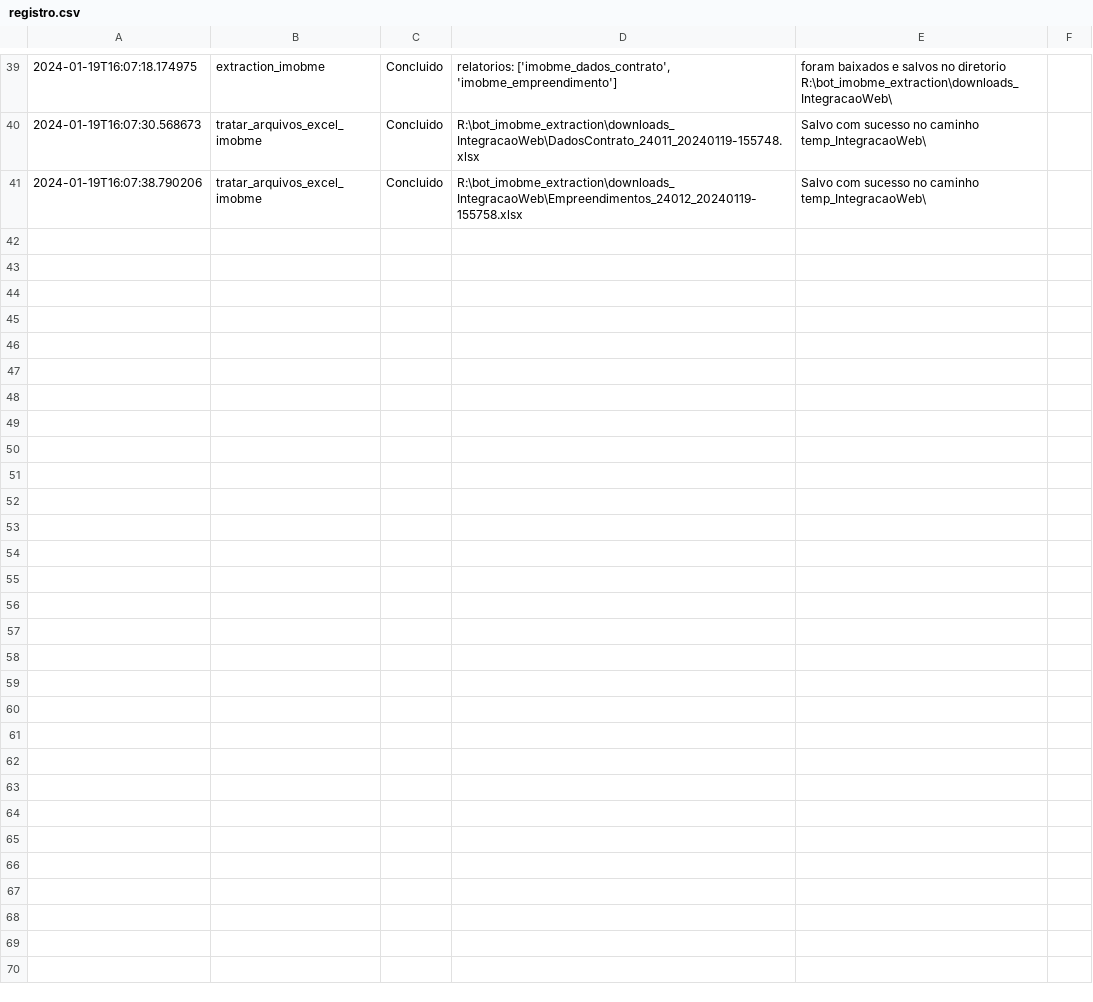
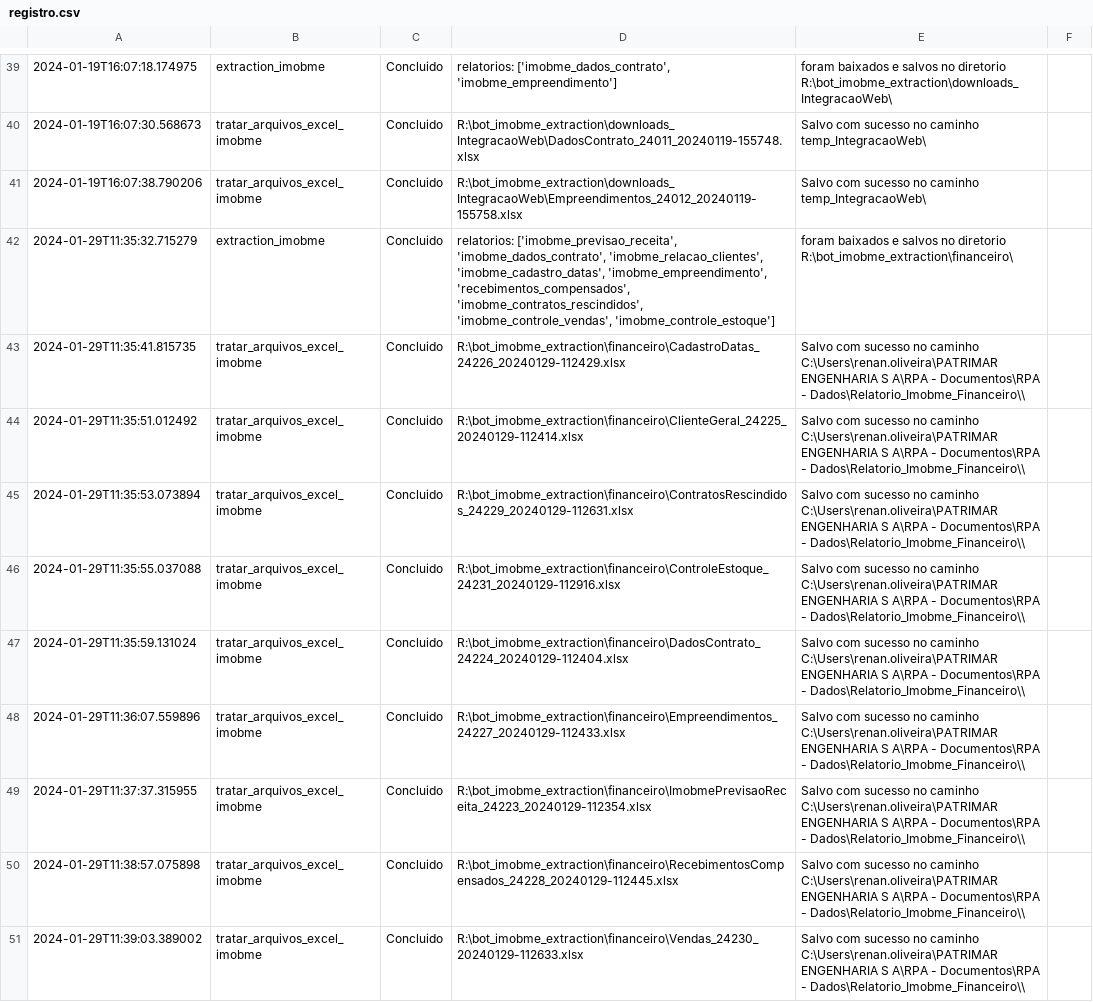
Before and after one commit to RenanMGX/bot_imobme_extraction, a CSV file: registro.csv, drawn as a sheet; only a part is shown, gaps mark what is left out.

Commit message:
adicionando relatorios financeiro

```diff
--- a/registro.csv
+++ b/registro.csv
@@ -41 +41,11 @@
 2024-01-19T16:07:38.790206;tratar_arquivos_excel_imobme;Concluido;R:\bot_imobme_extraction\downloads_IntegracaoWeb\Empreendimentos_24012_20240119-155758.xlsx;Salvo com sucesso no caminho temp_IntegracaoWeb\
+2024-01-29T11:35:32.715279;extraction_imobme;Concluido;relatorios: ['imobme_previsao_receita', 'imobme_dados_contrato', 'imobme_relacao_clientes', 'imobme_cadastro_datas', 'imobme_empreendimento', 'recebimentos_compensados', 'imobme_contratos_rescindidos', 'imobme_controle_vendas', 'imobme_controle_estoque']; foram baixados e salvos no diretorio R:\bot_imobme_extraction\financeiro\
+2024-01-29T11:35:41.815735;tratar_arquivos_excel_imobme;Concluido;R:\bot_imobme_extraction\financeiro\CadastroDatas_24226_20240129-112429.xlsx;Salvo com sucesso no caminho C:\Users\renan.oliveira\PATRIMAR ENGENHARIA S A\RPA - Documentos\RPA - Dados\Relatorio_Imobme_Financeiro\\
+2024-01-29T11:35:51.012492;tratar_arquivos_excel_imobme;Concluido;R:\bot_imobme_extraction\financeiro\ClienteGeral_24225_20240129-112414.xlsx;Salvo com sucesso no caminho C:\Users\renan.oliveira\PATRIMAR ENGENHARIA S A\RPA - Documentos\RPA - Dados\Relatorio_Imobme_Financeiro\\
+2024-01-29T11:35:53.073894;tratar_arquivos_excel_imobme;Concluido;R:\bot_imobme_extraction\financeiro\ContratosRescindidos_24229_20240129-112631.xlsx;Salvo com sucesso no caminho C:\Users\renan.oliveira\PATRIMAR ENGENHARIA S A\RPA - Documentos\RPA - Dados\Relatorio_Imobme_Financeiro\\
+2024-01-29T11:35:55.037088;tratar_arquivos_excel_imobme;Concluido;R:\bot_imobme_extraction\financeiro\ControleEstoque_24231_20240129-112916.xlsx;Salvo com sucesso no caminho C:\Users\renan.oliveira\PATRIMAR ENGENHARIA S A\RPA - Documentos\RPA - Dados\Relatorio_Imobme_Financeiro\\
+2024-01-29T11:35:59.131024;tratar_arquivos_excel_imobme;Concluido;R:\bot_imobme_extraction\financeiro\DadosContrato_24224_20240129-112404.xlsx;Salvo com sucesso no caminho C:\Users\renan.oliveira\PATRIMAR ENGENHARIA S A\RPA - Documentos\RPA - Dados\Relatorio_Imobme_Financeiro\\
+2024-01-29T11:36:07.559896;tratar_arquivos_excel_imobme;Concluido;R:\bot_imobme_extraction\financeiro\Empreendimentos_24227_20240129-112433.xlsx;Salvo com sucesso no caminho C:\Users\renan.oliveira\PATRIMAR ENGENHARIA S A\RPA - Documentos\RPA - Dados\Relatorio_Imobme_Financeiro\\
+2024-01-29T11:37:37.315955;tratar_arquivos_excel_imobme;Concluido;R:\bot_imobme_extraction\financeiro\ImobmePrevisaoReceita_24223_20240129-112354.xlsx;Salvo com sucesso no caminho C:\Users\renan.oliveira\PATRIMAR ENGENHARIA S A\RPA - Documentos\RPA - Dados\Relatorio_Imobme_Financeiro\\
+2024-01-29T11:38:57.075898;tratar_arquivos_excel_imobme;Concluido;R:\bot_imobme_extraction\financeiro\RecebimentosCompensados_24228_20240129-112445.xlsx;Salvo com sucesso no caminho C:\Users\renan.oliveira\PATRIMAR ENGENHARIA S A\RPA - Documentos\RPA - Dados\Relatorio_Imobme_Financeiro\\
+2024-01-29T11:39:03.389002;tratar_arquivos_excel_imobme;Concluido;R:\bot_imobme_extraction\financeiro\Vendas_24230_20240129-112633.xlsx;Salvo com sucesso no caminho C:\Users\renan.oliveira\PATRIMAR ENGENHARIA S A\RPA - Documentos\RPA - Dados\Relatorio_Imobme_Financeiro\\
```
Also changed, not shown: 3 other files.
